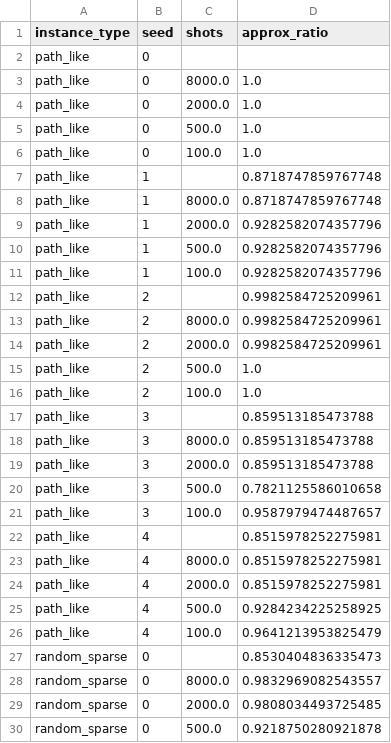
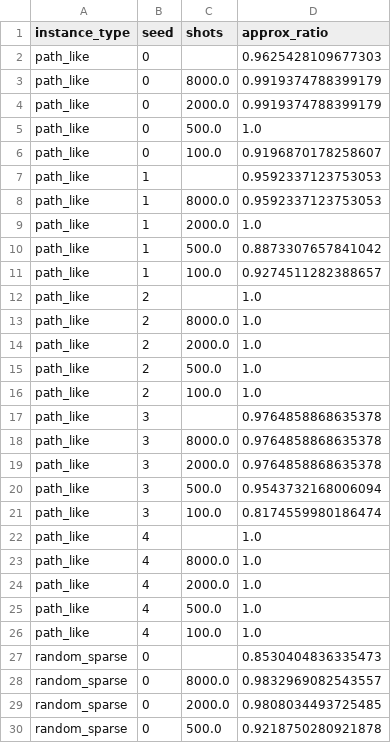
Before and after one commit to VedantMahadik-qc/f1-quantum-pit-strategy, a CSV file: results/investigate_shot_noise_rqaoa_outcomes.csv, drawn as a sheet; only a part is shown.

```diff
--- a/results/investigate_shot_noise_rqaoa_outcomes.csv
+++ b/results/investigate_shot_noise_rqaoa_outcomes.csv
@@ -1,27 +1,27 @@
 instance_type,seed,shots,approx_ratio
-path_like,0,,
-path_like,0,8000.0,1.0
-path_like,0,2000.0,1.0
+path_like,0,,0.9625428109677303
+path_like,0,8000.0,0.9919374788399179
+path_like,0,2000.0,0.9919374788399179
 path_like,0,500.0,1.0
-path_like,0,100.0,1.0
-path_like,1,,0.8718747859767748
-path_like,1,8000.0,0.8718747859767748
-path_like,1,2000.0,0.9282582074357796
-path_like,1,500.0,0.9282582074357796
-path_like,1,100.0,0.9282582074357796
-path_like,2,,0.9982584725209961
-path_like,2,8000.0,0.9982584725209961
-path_like,2,2000.0,0.9982584725209961
+path_like,0,100.0,0.9196870178258607
+path_like,1,,0.9592337123753053
+path_like,1,8000.0,0.9592337123753053
+path_like,1,2000.0,1.0
+path_like,1,500.0,0.8873307657841042
+path_like,1,100.0,0.9274511282388657
+path_like,2,,1.0
+path_like,2,8000.0,1.0
+path_like,2,2000.0,1.0
 path_like,2,500.0,1.0
 path_like,2,100.0,1.0
-path_like,3,,0.859513185473788
-path_like,3,8000.0,0.859513185473788
-path_like,3,2000.0,0.859513185473788
-path_like,3,500.0,0.7821125586010658
-path_like,3,100.0,0.9587979474487657
-path_like,4,,0.8515978252275981
-path_like,4,8000.0,0.8515978252275981
-path_like,4,2000.0,0.8515978252275981
-path_like,4,500.0,0.9284234225258925
-path_like,4,100.0,0.9641213953825479
+path_like,3,,0.9764858868635378
+path_like,3,8000.0,0.9764858868635378
+path_like,3,2000.0,0.9764858868635378
+path_like,3,500.0,0.9543732168006094
+path_like,3,100.0,0.8174559980186474
+path_like,4,,1.0
+path_like,4,8000.0,1.0
+path_like,4,2000.0,1.0
+path_like,4,500.0,1.0
+path_like,4,100.0,1.0
 random_sparse,0,,0.8530404836335473
```
Also changed, not shown: results/investigate_elimination_correctness.csv, results/investigate_random_sparse_compute_ablation.csv, 10 other files.
